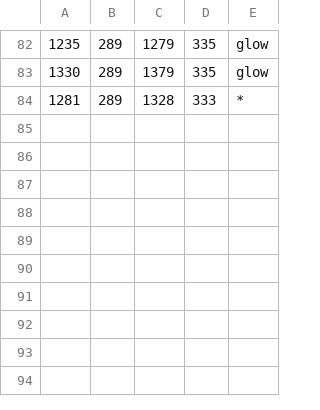
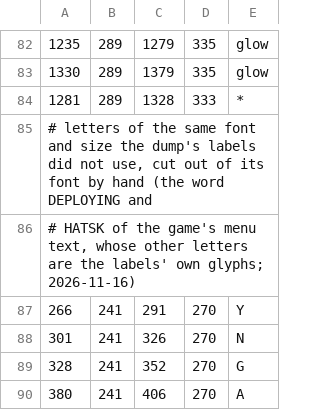
Before and after one commit to arturbac/edworld, a TSV file: tools/galmap_glyph_names.tsv, drawn as a sheet; only a part is shown, gaps mark what is left out; the diff names each change by its address in the sheet, - before the commit and + after, or states it on an @@ line.

Commit message:
galmap: a glyph's zones from the box of its ink; A, G, N and Y from the font, cut out by hand

```diff
--- a/tools/galmap_glyph_names.tsv
+++ b/tools/galmap_glyph_names.tsv
+row 85: # letters of the same font and size the dump's labels did not use, cut out of its font by hand (the word DEPLOYING and
+row 86: # HATSK of the game's menu text, whose other letters are the labels' own glyphs; 2026-11-16)
+row 87: 266 | 241 | 291 | 270 | Y
+row 88: 301 | 241 | 326 | 270 | N
+row 89: 328 | 241 | 352 | 270 | G
+row 90: 380 | 241 | 406 | 270 | A
```
Also changed, not shown: 5 other files.
